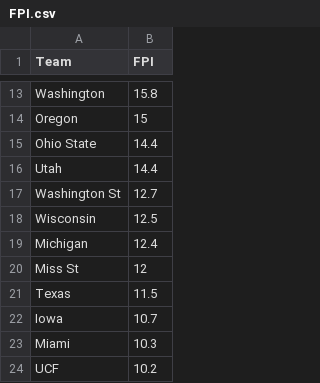
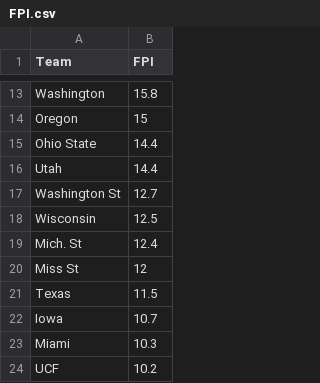
Before and after one commit to tom-wagner/cfb-server, a CSV file: ratings/inputs/data/week_one/FPI.csv, drawn as a sheet; only a part is shown, gaps mark what is left out.

Commit message:
Continued progress towards week one update

```diff
--- a/ratings/inputs/data/week_one/FPI.csv
+++ b/ratings/inputs/data/week_one/FPI.csv
@@ -18,3 +18,3 @@ Washington St,12.7
 Wisconsin,12.5
-Michigan,12.4
+Mich. St,12.4
 Miss St,12
```
Also changed, not shown: 3 other files.
